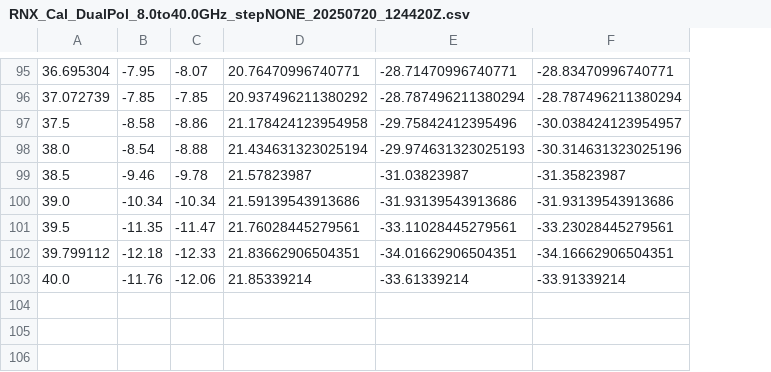
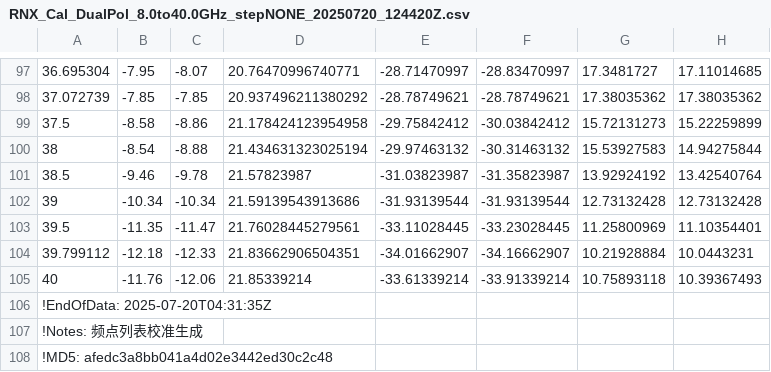
Before and after one commit to Aphranda/RNX_Demo, a CSV file: RNX_Cal_DualPol_8.0to40.0GHz_stepNONE_20250720_124420Z.csv, drawn as a sheet; only a part is shown, gaps mark what is left out; removed rows and columns are numbered as before the commit, all else as after; the diff covers the shown part only; the diff names each change by its address in the sheet, - before the commit and + after, or states it on an @@ line.

```diff
--- a/RNX_Cal_DualPol_8.0to40.0GHz_stepNONE_20250720_124420Z.csv
+++ b/RNX_Cal_DualPol_8.0to40.0GHz_stepNONE_20250720_124420Z.csv
-column E, rows 95-103: -28.71470996740771 | -28.787496211380294 | -29.75842412395496 | -29.974631323025193 | -31.03823987 | -31.93139543913686 | -33.11028445279561 | -34.01662906504351 | -33.61339214
-column F, rows 95-103: -28.83470996740771 | -28.787496211380294 | -30.038424123954957 | -30.314631323025196 | -31.35823987 | -31.93139543913686 | -33.23028445279561 | -34.16662906504351 | -33.91339214
+column E, rows 97-105: -28.71470997 | -28.78749621 | -29.75842412 | -29.97463132 | -31.03823987 | -31.93139544 | -33.11028445 | -34.01662907 | -33.61339214
+column F, rows 97-105: -28.83470997 | -28.78749621 | -30.03842412 | -30.31463132 | -31.35823987 | -31.93139544 | -33.23028445 | -34.16662907 | -33.91339214
+column G, rows 97-105: 17.3481727 | 17.38035362 | 15.72131273 | 15.53927583 | 13.92924192 | 12.73132428 | 11.25800969 | 10.21928884 | 10.75893118
+column H, rows 97-105: 17.11014685 | 17.38035362 | 15.22259899 | 14.94275844 | 13.42540764 | 12.73132428 | 11.10354401 | 10.0443231 | 10.39367493
-A100: 38.0
+A100: 38
-A102: 39.0
+A102: 39
-A105: 40.0
+A105: 40
+row 106: !EndOfData: 2025-07-20T04:31:35Z
+row 107: !Notes: 频点列表校准生成
+row 108: !MD5: afedc3a8bb041a4d02e3442ed30c2c48
```
Also changed, not shown: 2 added rows and 38 edited cells elsewhere in this file, 8 other files.
